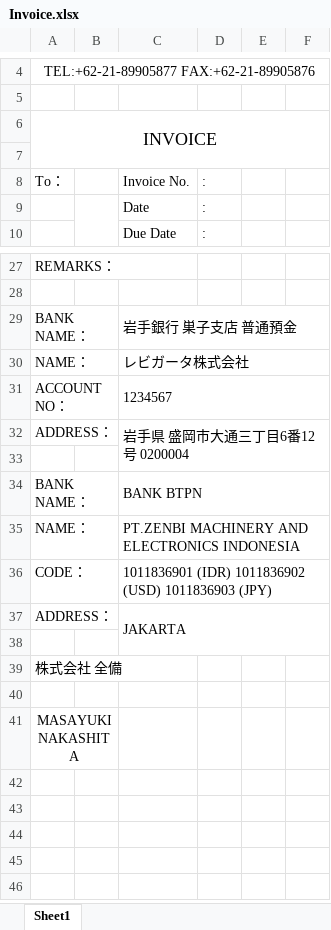
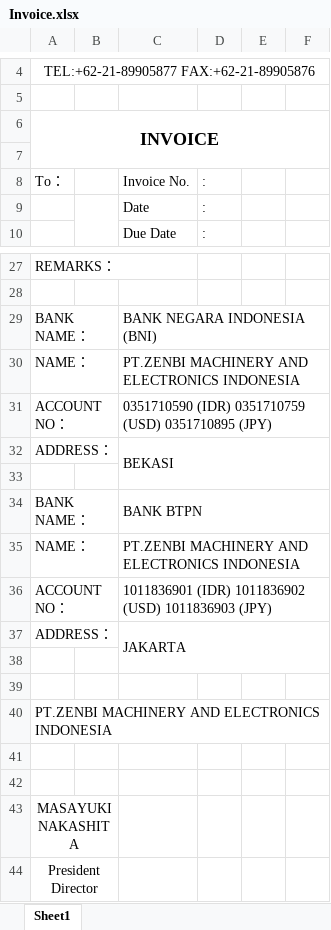
Before and after one commit to joyballonline/his_vb, an Excel workbook: src/HanbaiKanri/HanbaiKanri/bin/BaseXls/Invoice.xlsx, sheet Sheet1, drawn as a sheet; only a part is shown, gaps mark what is left out; values as stored, in another font and other column widths than the file's, no borders; charts and pictures not drawn; addresses are those after the commit; the diff names each change by its address in the sheet, - before the commit and + after, or states it on an @@ line.

```diff
--- a/src/HanbaiKanri/HanbaiKanri/bin/BaseXls/Invoice.xlsx (sheet Sheet1)
+++ b/src/HanbaiKanri/HanbaiKanri/bin/BaseXls/Invoice.xlsx (sheet Sheet1)
-A6 bold: off
+A6 bold: on
-C29: 岩手銀行 巣子支店 普通預金
+C29: BANK NEGARA INDONESIA (BNI)
-C30: レビガータ株式会社
+C30: PT.ZENBI MACHINERY AND ELECTRONICS INDONESIA
-C31: 1234567
+C31: 0351710590 (IDR) 0351710759 (USD) 0351710895 (JPY)
-C32: 岩手県 盛岡市大通三丁目6番12号 0200004
+C32: BEKASI
-A36: CODE：
+A36: ACCOUNT NO：
+row 39: (empty)
-A40: 株式会社 全備
+A40: PT.ZENBI MACHINERY AND ELECTRONICS INDONESIA
+row 41: (empty)
+row 44: President Director
```
Also changed, not shown: 4 other files.
